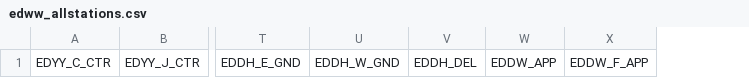
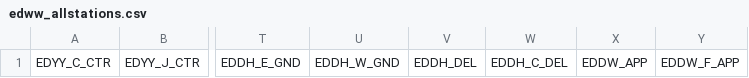
Before and after one commit to vatger/atc-booking, a CSV file: data/edww_allstations.csv, drawn as a sheet; only a part is shown, gaps mark what is left out; the diff names each change by its address in the sheet, - before the commit and + after, or states it on an @@ line.

Commit message:
Update edww_allstations.csv

```diff
--- a/data/edww_allstations.csv
+++ b/data/edww_allstations.csv
+column W, row 1: EDDH_C_DEL
```
